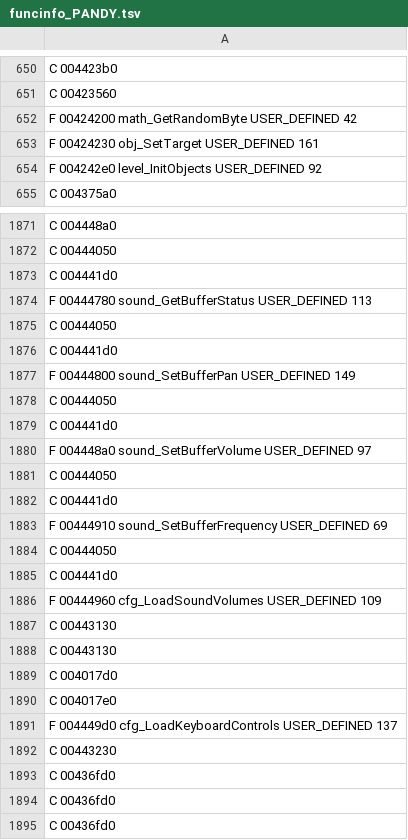
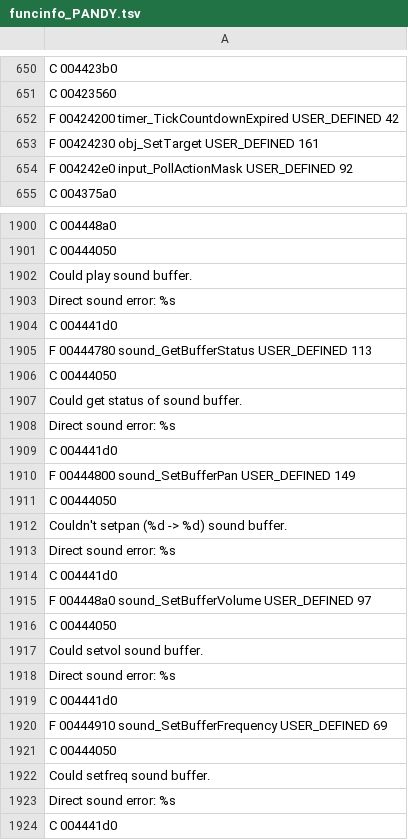
Before and after one commit to indieindie7/pandemonium-decomp, a TSV file: ghidra/pc/funcinfo_PANDY.tsv, drawn as a sheet; only a part is shown, gaps mark what is left out; the shorter side is filled out with more unchanged rows; the diff covers the shown part only.

```diff
--- a/ghidra/pc/funcinfo_PANDY.tsv
+++ b/ghidra/pc/funcinfo_PANDY.tsv
@@ -651,5 +651,5 @@ C 004423b0
 C 00423560
-F 00424200 math_GetRandomByte USER_DEFINED 42
+F 00424200 timer_TickCountdownExpired USER_DEFINED 42
 F 00424230 obj_SetTarget USER_DEFINED 161
-F 004242e0 level_InitObjects USER_DEFINED 92
+F 004242e0 input_PollActionMask USER_DEFINED 92
 C 004375a0
@@ -1872,2 +1901,4 @@ C 004448a0
 C 00444050
+Could play sound buffer.
+Direct sound error: %s
 C 004441d0
@@ -1875,2 +1906,4 @@ F 00444780 sound_GetBufferStatus USER_DEFINED 113
 C 00444050
+Could get status of sound buffer.
+Direct sound error: %s
 C 004441d0
@@ -1878,2 +1911,4 @@ F 00444800 sound_SetBufferPan USER_DEFINED 149
 C 00444050
+Couldn't setpan (%d -> %d) sound buffer.
+Direct sound error: %s
 C 004441d0
@@ -1881,2 +1916,4 @@ F 004448a0 sound_SetBufferVolume USER_DEFINED 97
 C 00444050
+Could setvol sound buffer.
+Direct sound error: %s
 C 004441d0
@@ -1884,2 +1921,4 @@ F 00444910 sound_SetBufferFrequency USER_DEFINED 69
 C 00444050
+Could setfreq sound buffer.
+Direct sound error: %s
 C 004441d0
```
Also changed, not shown: 38 added rows and 28 edited cells elsewhere in this file, ghidra/pc/funcinfo_PANDY3.tsv, 8 other files.
